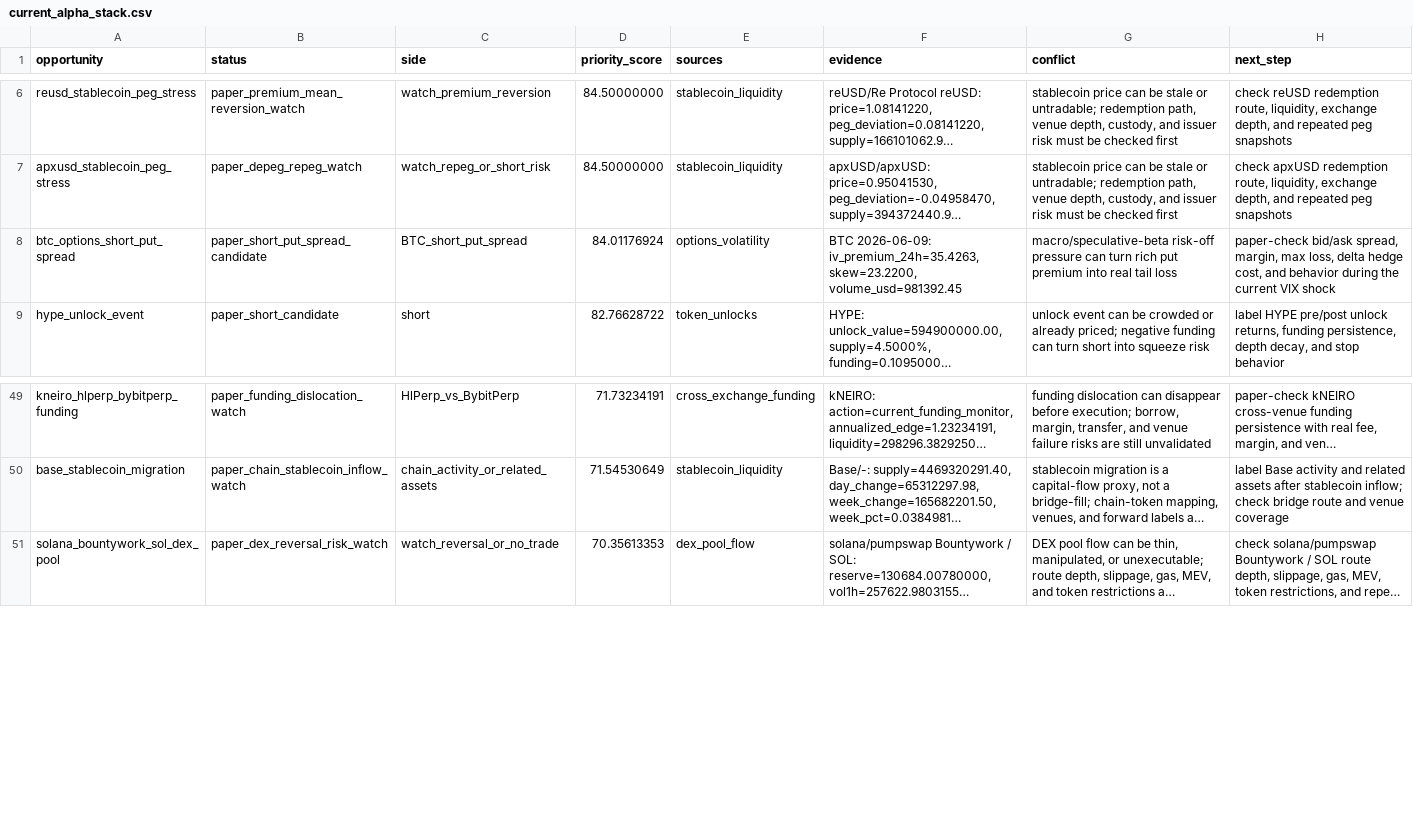
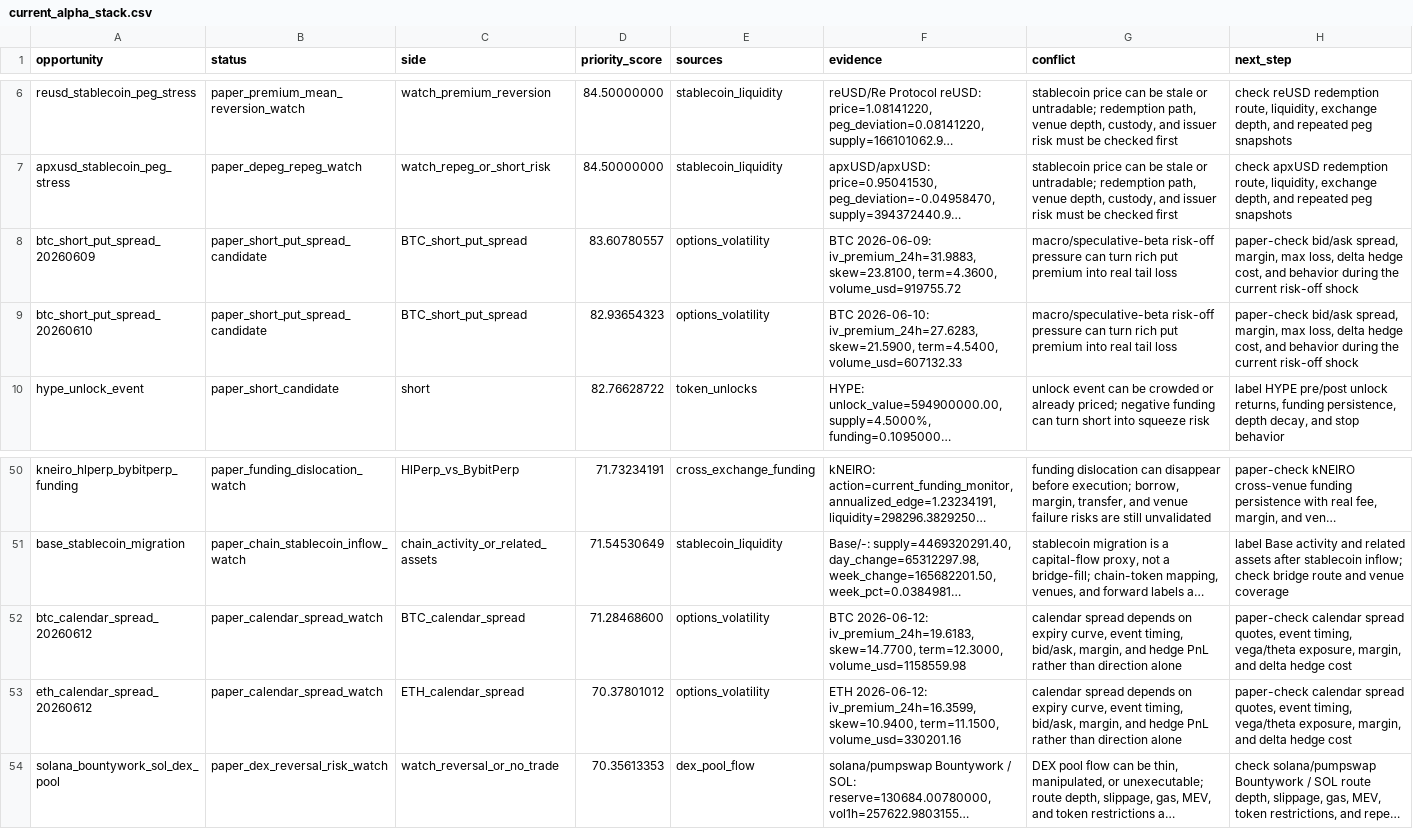
Before and after one commit to tomato414941/alpha-os, a CSV file: strategies/current_alpha_stack.csv, drawn as a sheet; only a part is shown, gaps mark what is left out; long unchanged cells end in …; the diff names each change by its address in the sheet, - before the commit and + after, or states it on an @@ line.

Commit message:
strategy: expand options volatility stack

```diff
--- a/strategies/current_alpha_stack.csv
+++ b/strategies/current_alpha_stack.csv
-A8 (opportunity): btc_options_short_put_spread
+A8 (opportunity): btc_short_put_spread_20260609
-D8 (priority_score): 84.01176924
+D8 (priority_score): 83.60780557
-F8 (evidence): BTC 2026-06-09: iv_premium_24h=35.4263, skew=23.2200, volume_usd=981392.45
+F8 (evidence): BTC 2026-06-09: iv_premium_24h=31.9883, skew=23.8100, term=4.3600, volume_usd=919755.72
-H8 (next_step): …the current VIX shock
+H8 (next_step): …the current risk-off shock
+row 9: btc_short_put_spread_20260610 | paper_short_put_spread_candidate | BTC_short_put_spread | 82.93654323 | options_volatility | BTC 2026-06-10: iv_premium_24h=27.6283, skew=21.5900, term=4.5400, volume_usd=607132.33 | macro/speculative-beta risk-off pressure can turn rich put premium into real tail loss | paper-check bid/ask spread, margin, max loss, delta hedge cost, and behavior during the current risk-off shock
+row 52: btc_calendar_spread_20260612 | paper_calendar_spread_watch | BTC_calendar_spread | 71.28468600 | options_volatility | BTC 2026-06-12: iv_premium_24h=19.6183, skew=14.7700, term=12.3000, volume_usd=1158559.98 | calendar spread depends on expiry curve, event timing, bid/ask, margin, and hedge PnL rather than direction alone | paper-check calendar spread quotes, event timing, vega/theta exposure, margin, and delta hedge cost
+row 53: eth_calendar_spread_20260612 | paper_calendar_spread_watch | ETH_calendar_spread | 70.37801012 | options_volatility | ETH 2026-06-12: iv_premium_24h=16.3599, skew=10.9400, term=11.1500, volume_usd=330201.16 | calendar spread depends on expiry curve, event timing, bid/ask, margin, and hedge PnL rather than direction alone | paper-check calendar spread quotes, event timing, vega/theta exposure, margin, and delta hedge cost
```
Also changed, not shown: strategies/data_source_probe.csv, strategies/options_volatility/current_deribit_options_realized_vol_labels.csv, 12 other files.
